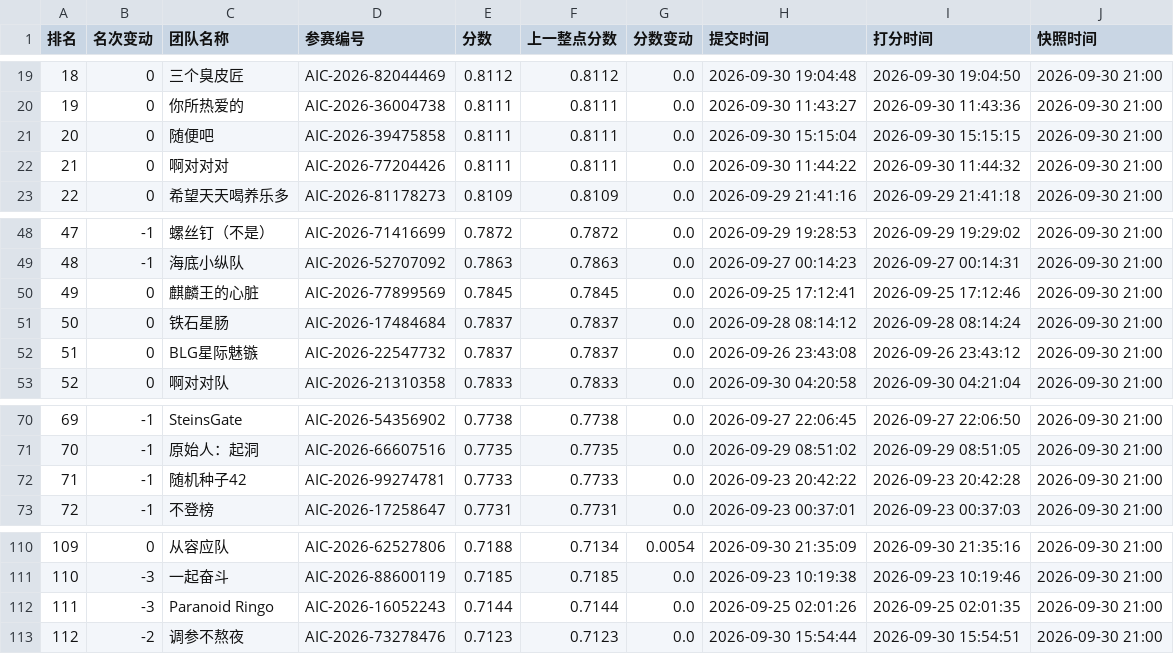
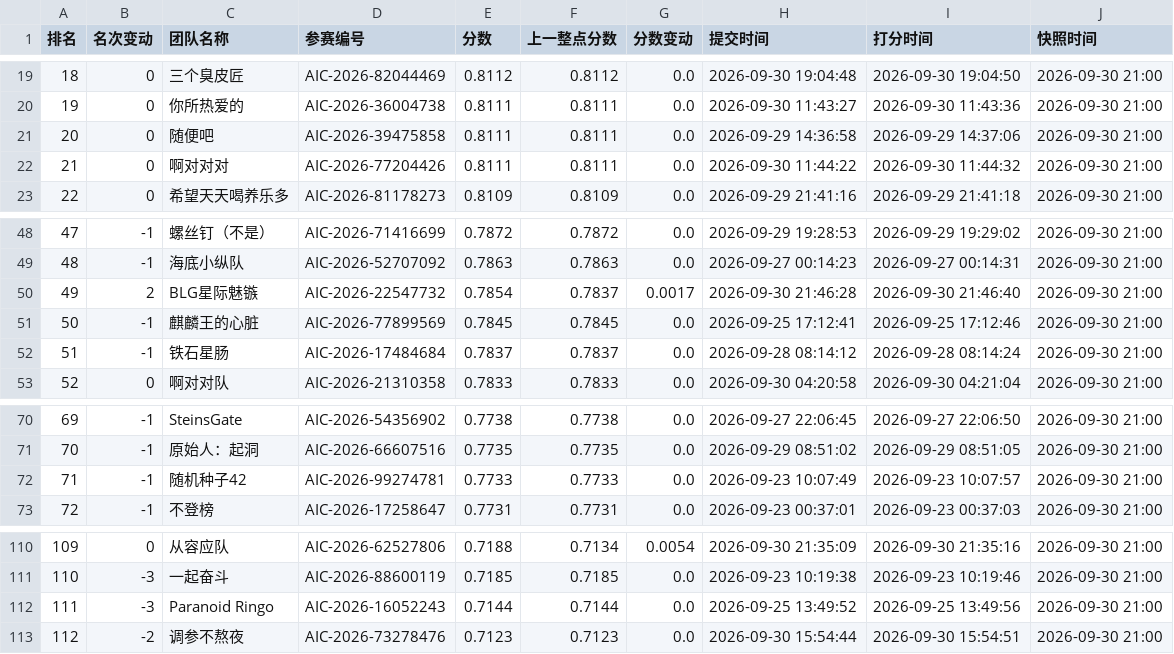
Before and after one commit to KirkG529/aic-rank-report, a CSV file: data/export/standings_复赛.csv, drawn as a sheet; only a part is shown, gaps mark what is left out.

```diff
--- a/data/export/standings_复赛.csv
+++ b/data/export/standings_复赛.csv
@@ -20,3 +20,3 @@
 19,0,你所热爱的,AIC-2026-36004738,0.8111,0.8111,0.0,2026-09-30 11:43:27,2026-09-30 11:43:36,2026-09-30 21:00
-20,0,随便吧,AIC-2026-39475858,0.8111,0.8111,0.0,2026-09-30 15:15:04,2026-09-30 15:15:15,2026-09-30 21:00
+20,0,随便吧,AIC-2026-39475858,0.8111,0.8111,0.0,2026-09-29 14:36:58,2026-09-29 14:37:06,2026-09-30 21:00
 21,0,啊对对对,AIC-2026-77204426,0.8111,0.8111,0.0,2026-09-30 11:44:22,2026-09-30 11:44:32,2026-09-30 21:00
@@ -49,5 +49,5 @@
 48,-1,海底小纵队,AIC-2026-52707092,0.7863,0.7863,0.0,2026-09-27 00:14:23,2026-09-27 00:14:31,2026-09-30 21:00
-49,0,麒麟王的心脏,AIC-2026-77899569,0.7845,0.7845,0.0,2026-09-25 17:12:41,2026-09-25 17:12:46,2026-09-30 21:00
-50,0,铁石星肠,AIC-2026-17484684,0.7837,0.7837,0.0,2026-09-28 08:14:12,2026-09-28 08:14:24,2026-09-30 21:00
-51,0,BLG星际魅镞,AIC-2026-22547732,0.7837,0.7837,0.0,2026-09-26 23:43:08,2026-09-26 23:43:12,2026-09-30 21:00
+49,2,BLG星际魅镞,AIC-2026-22547732,0.7854,0.7837,0.0017,2026-09-30 21:46:28,2026-09-30 21:46:40,2026-09-30 21:00
+50,-1,麒麟王的心脏,AIC-2026-77899569,0.7845,0.7845,0.0,2026-09-25 17:12:41,2026-09-25 17:12:46,2026-09-30 21:00
+51,-1,铁石星肠,AIC-2026-17484684,0.7837,0.7837,0.0,2026-09-28 08:14:12,2026-09-28 08:14:24,2026-09-30 21:00
 52,0,啊对对队,AIC-2026-21310358,0.7833,0.7833,0.0,2026-09-30 04:20:58,2026-09-30 04:21:04,2026-09-30 21:00
@@ -71,3 +71,3 @@
 70,-1,原始人：起洞,AIC-2026-66607516,0.7735,0.7735,0.0,2026-09-29 08:51:02,2026-09-29 08:51:05,2026-09-30 21:00
-71,-1,随机种子42,AIC-2026-99274781,0.7733,0.7733,0.0,2026-09-23 20:42:22,2026-09-23 20:42:28,2026-09-30 21:00
+71,-1,随机种子42,AIC-2026-99274781,0.7733,0.7733,0.0,2026-09-23 10:07:49,2026-09-23 10:07:57,2026-09-30 21:00
 72,-1,不登榜,AIC-2026-17258647,0.7731,0.7731,0.0,2026-09-23 00:37:01,2026-09-23 00:37:03,2026-09-30 21:00
@@ -111,3 +111,3 @@
 110,-3,一起奋斗,AIC-2026-88600119,0.7185,0.7185,0.0,2026-09-23 10:19:38,2026-09-23 10:19:46,2026-09-30 21:00
-111,-3,Paranoid Ringo,AIC-2026-16052243,0.7144,0.7144,0.0,2026-09-25 02:01:26,2026-09-25 02:01:35,2026-09-30 21:00
+111,-3,Paranoid Ringo,AIC-2026-16052243,0.7144,0.7144,0.0,2026-09-25 13:49:52,2026-09-25 13:49:56,2026-09-30 21:00
 112,-2,调参不熬夜,AIC-2026-73278476,0.7123,0.7123,0.0,2026-09-30 15:54:44,2026-09-30 15:54:51,2026-09-30 21:00
```
Also changed, not shown: data/export/history_复赛.csv, 4 other files.
